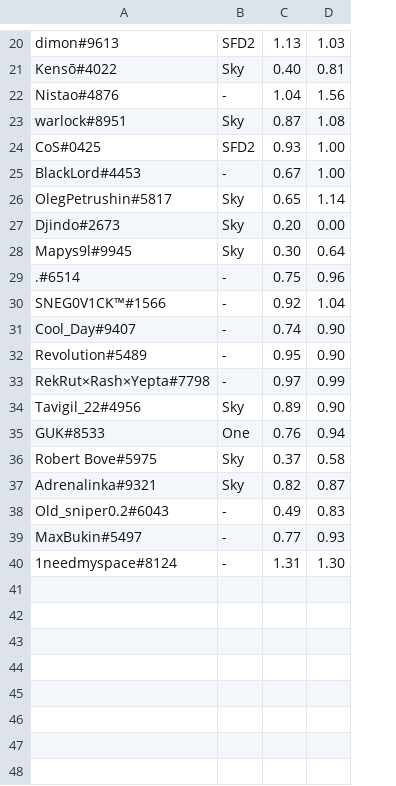
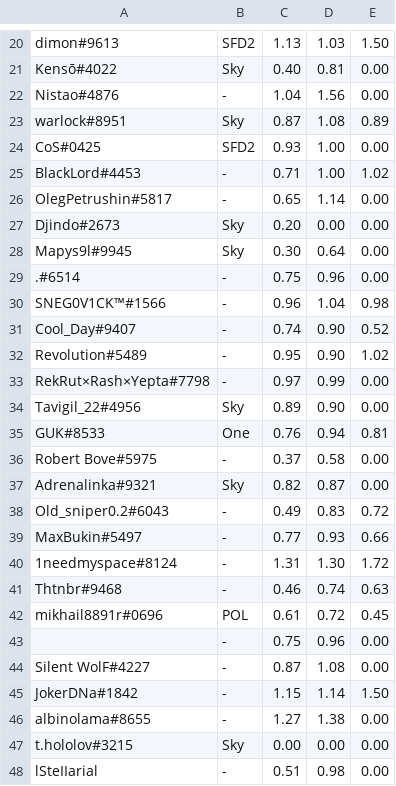
Before and after one commit to TechArtMat/player-selection, a TSV file: src/playersData.tsv, drawn as a sheet; only a part is shown, gaps mark what is left out; the diff covers the shown part only; the diff names each change by its address in the sheet, - before the commit and + after, or states it on an @@ line.

Commit message:
Update playersBase

```diff
--- a/src/playersData.tsv
+++ b/src/playersData.tsv
+column E, rows 20-40: 1.50 | 0.00 | 0.00 | 0.89 | 0.00 | 1.02 | 0.00 | 0.00 | 0.00 | 0.00 | 0.98 | 0.52 | 1.02 | 0.00 | 0.00 | 0.81 | 0.00 | 0.00 | 0.72 | 0.66 | 1.72
-C25: 0.67
+C25: 0.71
-B26: Sky
+B26: -
-C30: 0.92
+C30: 0.96
-B36: Sky
+B36: -
+row 41: Thtnbr#9468 | - | 0.46 | 0.74 | 0.63
+row 42: mikhail8891r#0696 | POL | 0.61 | 0.72 | 0.45
+row 43:  | - | 0.75 | 0.96 | 0.00
+row 44: Silent WolF#4227 | - | 0.87 | 1.08 | 0.00
+row 45: JokerDNa#1842 | - | 1.15 | 1.14 | 1.50
+row 46: albinolama#8655 | - | 1.27 | 1.38 | 0.00
+row 47: t.hololov#3215 | Sky | 0.00 | 0.00 | 0.00
+row 48: lSteIIarial | - | 0.51 | 0.98 | 0.00
```
Also changed, not shown: 6 edited cells elsewhere in this file.
